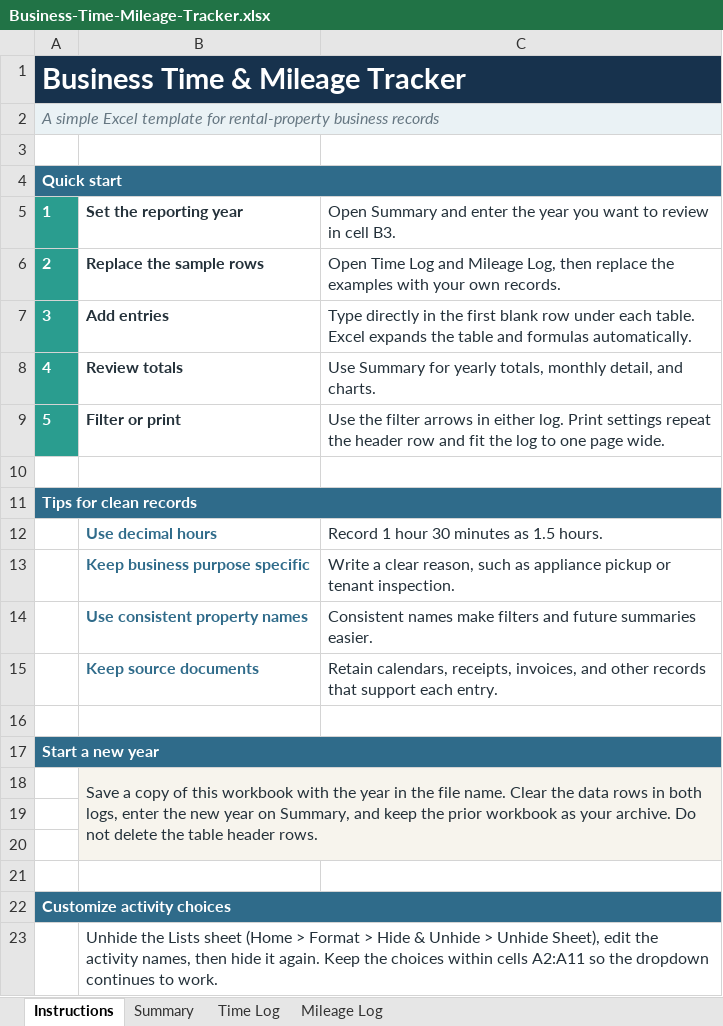
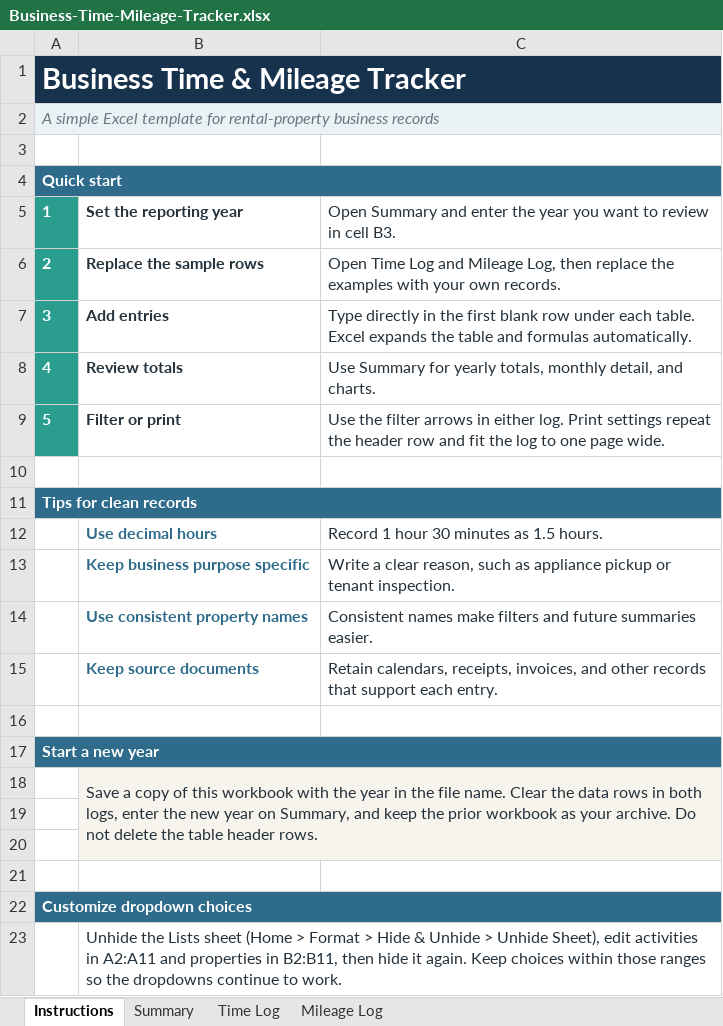
Before and after one commit to seanyao1/business-time-milage-tracker, an Excel workbook: Business-Time-Mileage-Tracker.xlsx, sheet Instructions, drawn as a sheet; values as stored, in another font and other column widths than the file's, no borders; the diff names each change by its address in the sheet, - before the commit and + after, or states it on an @@ line.

```diff
--- a/Business-Time-Mileage-Tracker.xlsx (sheet Instructions)
+++ b/Business-Time-Mileage-Tracker.xlsx (sheet Instructions)
-A22: Customize activity choices
+A22: Customize dropdown choices
-B23: …Sheet), edit the activity names, then hide it again. Keep the choices within cells A2:A11 so the dropdown continues to work.
+B23: …Sheet), edit activities in A2:A11 and properties in B2:B11, then hide it again. Keep choices within those ranges so the dropdowns continue to work.
```
Also changed, not shown: 2 other files.
